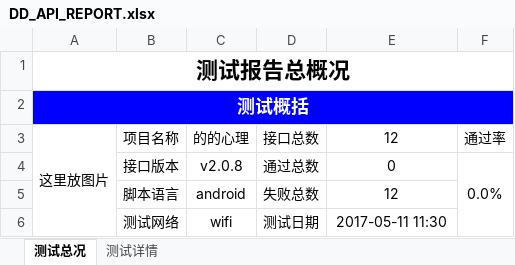
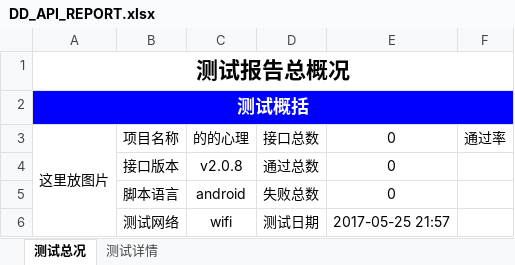
Before and after one commit to Fireln/http_api_python, an Excel workbook: dotest/DD_API_REPORT.xlsx, sheet 测试总况, drawn as a sheet; values as stored, in another font and other column widths than the file's, no borders; charts and pictures not drawn; the diff names each change by its address in the sheet, - before the commit and + after, or states it on an @@ line.

```diff
--- a/dotest/DD_API_REPORT.xlsx (sheet 测试总况)
+++ b/dotest/DD_API_REPORT.xlsx (sheet 测试总况)
-E3: 12
+E3: 0
-F4: 0.0%
+F4: (empty)
-F4:F6 merged
-E5: 12
+E5: 0
-E6: 2017-05-11 11:30
+E6: 2017-05-25 21:57
```
Also changed, not shown: sheet 测试详情, charts or pictures, 10 other files.
